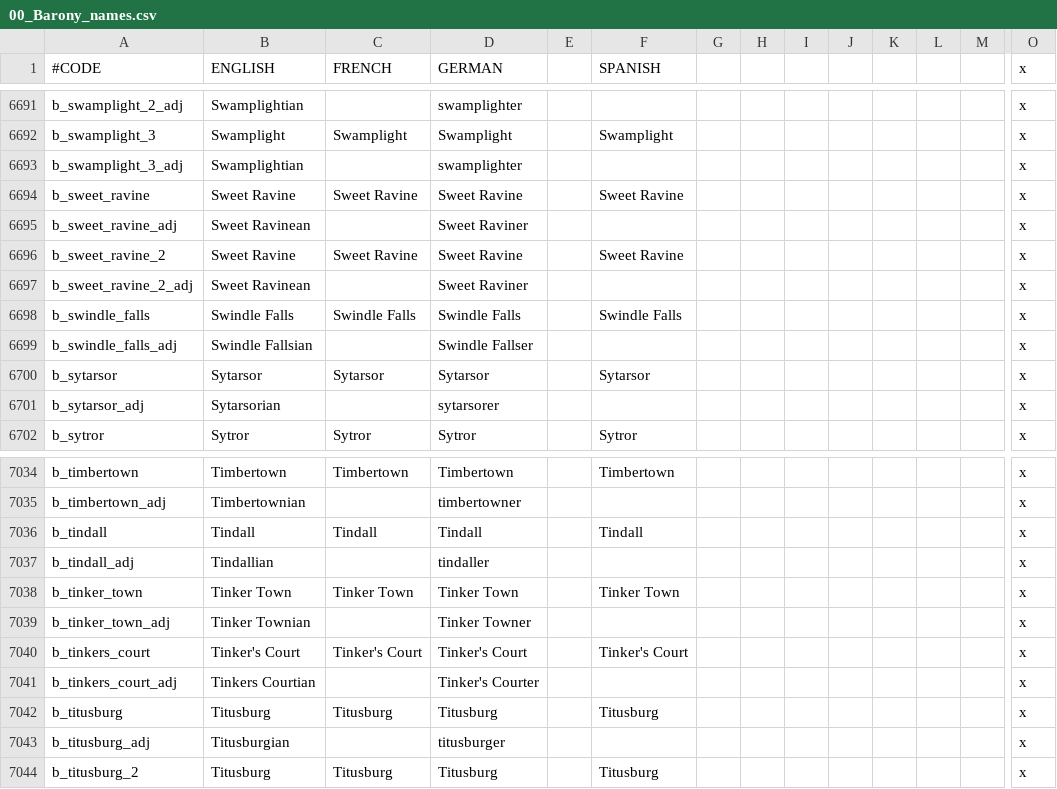
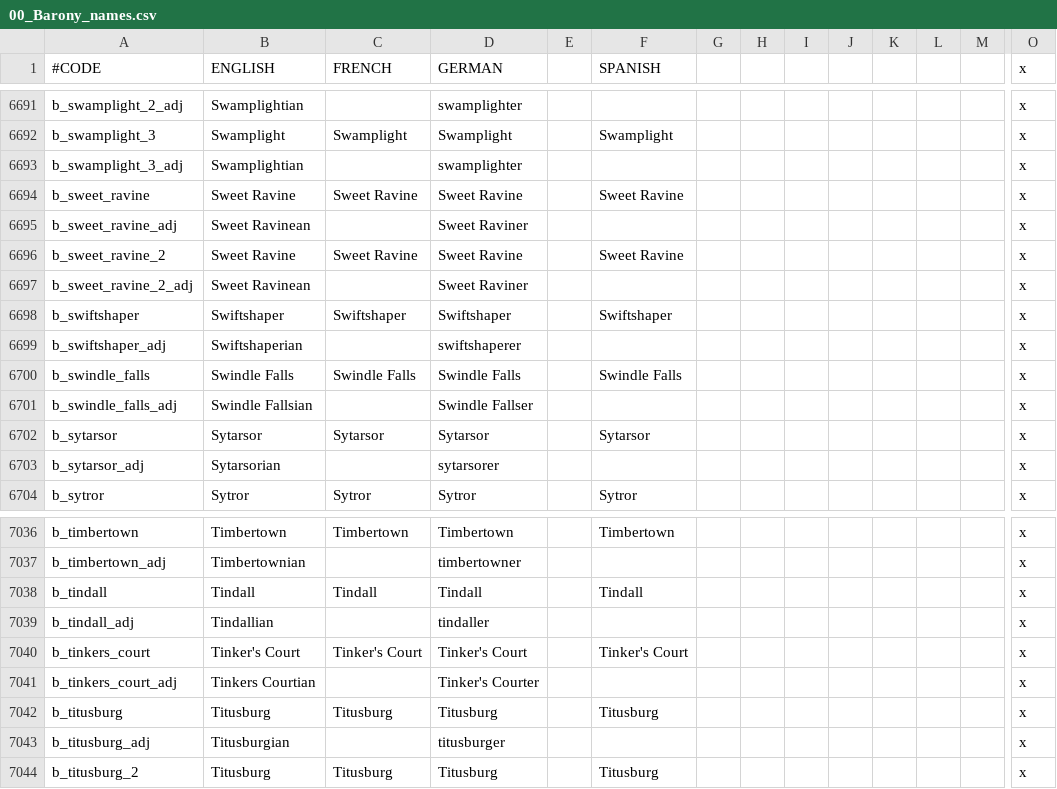
Before and after one commit to Warcraft-GoA-Development-Team/Warcraft-Guardians-of-Azeroth, a CSV file: localisation/00_Barony_names.csv, drawn as a sheet; only a part is shown, gaps mark what is left out; removed rows and columns are numbered as before the commit, all else as after; rows hold the shown columns only; the diff covers the shown part only; the diff names each change by its address in the sheet, - before the commit and + after, or states it on an @@ line.

```diff
--- a/localisation/00_Barony_names.csv
+++ b/localisation/00_Barony_names.csv
+row 6698: b_swiftshaper | Swiftshaper | Swiftshaper | Swiftshaper |  | Swiftshaper |  |  |  |  |  |  |  | x
+row 6699: b_swiftshaper_adj | Swiftshaperian |  | swiftshaperer |  |  |  |  |  |  |  |  |  | x
-row 7038: b_tinker_town | Tinker Town | Tinker Town | Tinker Town |  | Tinker Town |  |  |  |  |  |  |  | x
-row 7039: b_tinker_town_adj | Tinker Townian |  | Tinker Towner |  |  |  |  |  |  |  |  |  | x
```
Also changed, not shown: 10 added rows and 10 removed rows elsewhere in this file, 3 other files.
